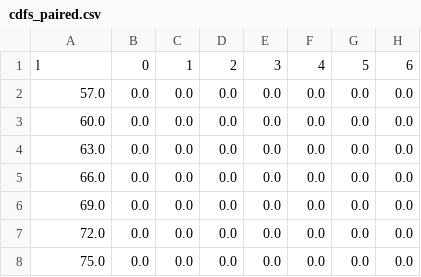
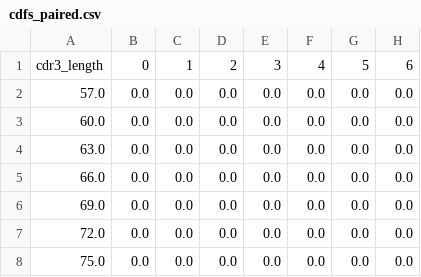
Before and after one commit to statbiophys/HILARy, a CSV file: hilary/cdfs_paired.csv, drawn as a sheet; only a part is shown; the diff names each change by its address in the sheet, - before the commit and + after, or states it on an @@ line.

```diff
--- a/hilary/cdfs_paired.csv
+++ b/hilary/cdfs_paired.csv
-A1: l
+A1: cdr3_length
```
Also changed, not shown: 6 other files.
